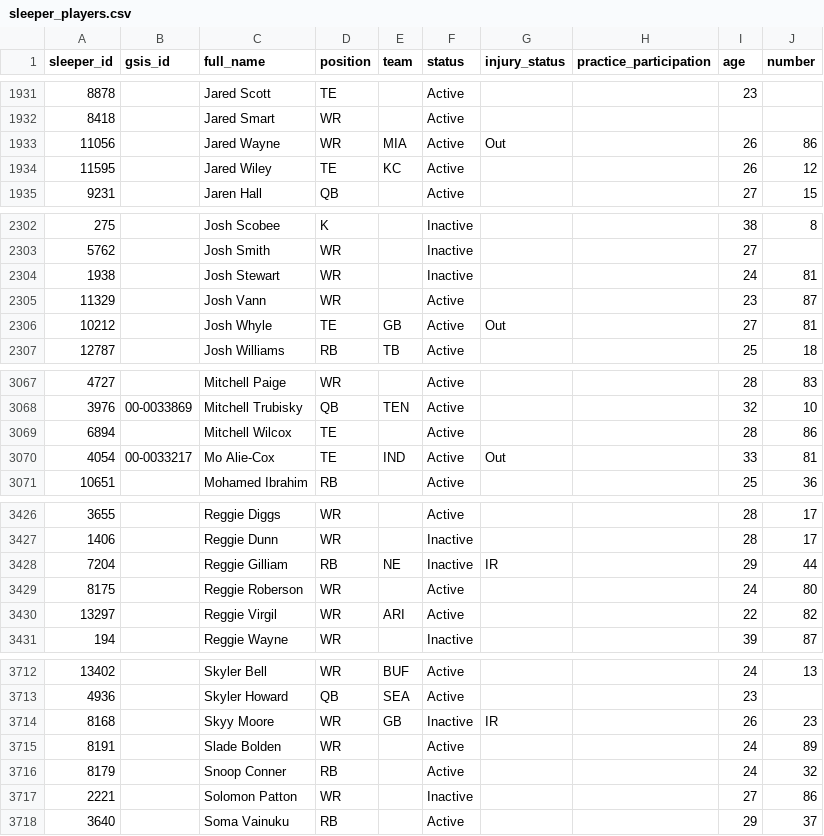
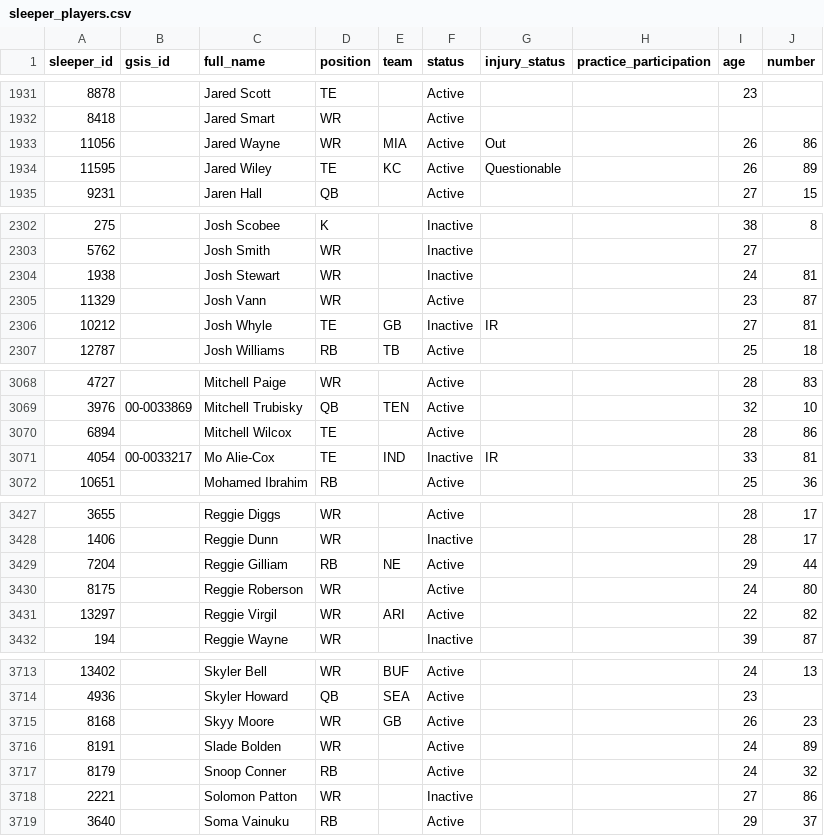
Before and after one commit to bbrennan29-crypto/sports, a CSV file: data/sleeper_players.csv, drawn as a sheet; only a part is shown, gaps mark what is left out; addresses are those after the commit; the diff covers the shown part only; the diff names each change by its address in the sheet, - before the commit and + after, or states it on an @@ line.

```diff
--- a/data/sleeper_players.csv
+++ b/data/sleeper_players.csv
-G1934 (injury_status): (empty)
+G1934 (injury_status): Questionable
-J1934 (number): 12
+J1934 (number): 89
-F2306 (status): Active
+F2306 (status): Inactive
-G2306 (injury_status): Out
+G2306 (injury_status): IR
-F3071 (status): Active
+F3071 (status): Inactive
-G3071 (injury_status): Out
+G3071 (injury_status): IR
-F3429 (status): Inactive
+F3429 (status): Active
-G3429 (injury_status): IR
+G3429 (injury_status): (empty)
-F3715 (status): Inactive
+F3715 (status): Active
-G3715 (injury_status): IR
+G3715 (injury_status): (empty)
```
Also changed, not shown: 1 added row and 60 edited cells elsewhere in this file, 1 other file.
